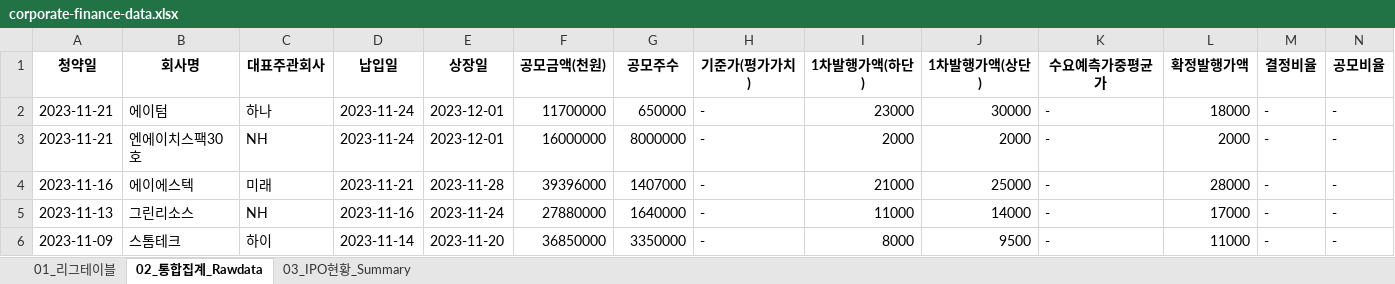
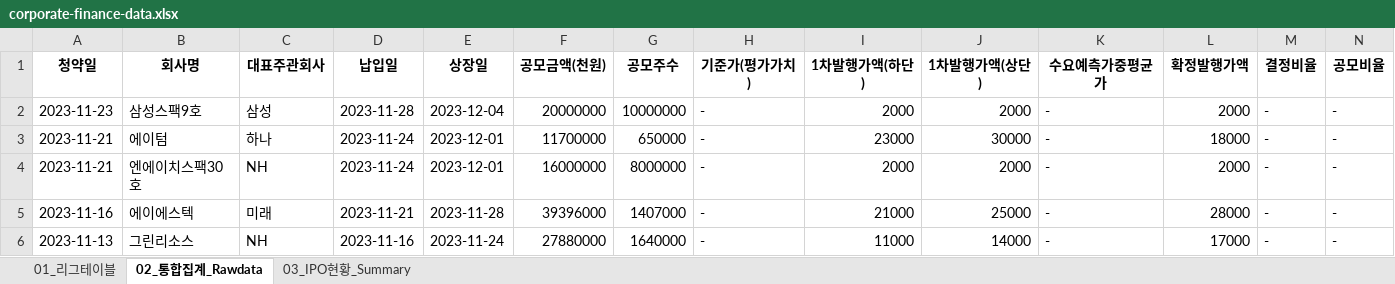
Before and after one commit to Kis-ds/IPO, an Excel workbook: datasets/corporate-finance-data.xlsx, sheet 02_통합집계_Rawdata, drawn as a sheet; only a part is shown; the shorter side is filled out with more unchanged rows; values as stored, in another font and other column widths than the file's, no borders; rows hold the shown columns only; the diff names each change by its address in the sheet, - before the commit and + after, or states it on an @@ line.

```diff
--- a/datasets/corporate-finance-data.xlsx (sheet 02_통합집계_Rawdata)
+++ b/datasets/corporate-finance-data.xlsx (sheet 02_통합집계_Rawdata)
+row 2: 2023-11-23 | 삼성스팩9호 | 삼성 | 2023-11-28 | 2023-12-04 | 20000000 | 10000000 | - | 2000 | 2000 | - | 2000 | - | -
```
Also changed, not shown: sheet 03_IPO현황_Summary, sheet 01_리그테이블, datasets/form1.xlsx, datasets/form2.xlsx, 4 other files.
